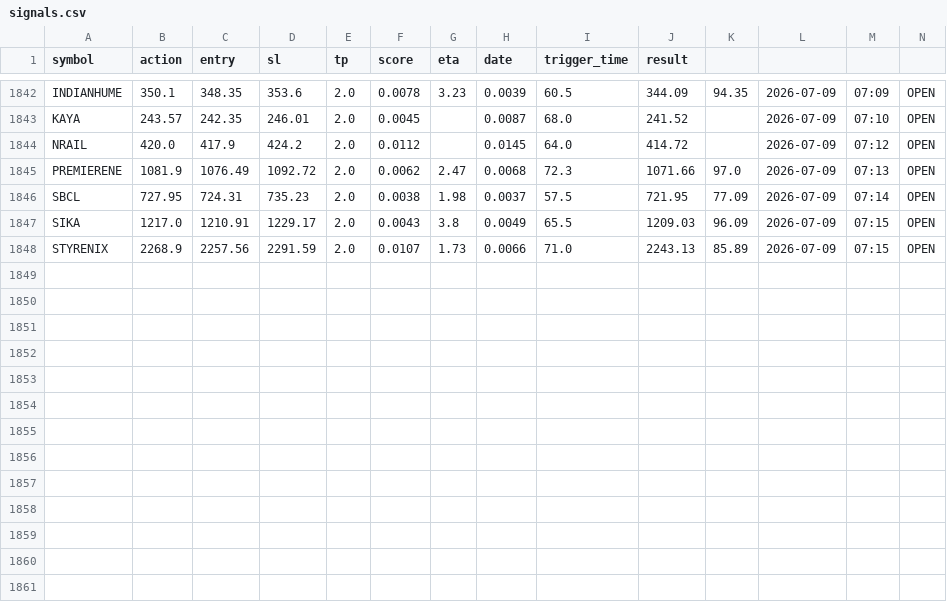
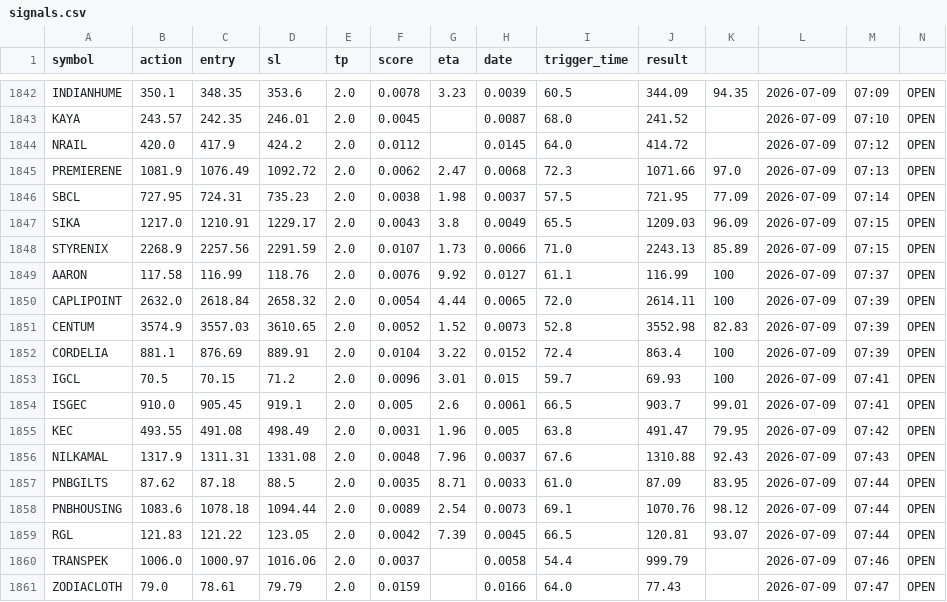
Before and after one commit to manjunathashtagi/Trading-Radar, a CSV file: data/signals.csv, drawn as a sheet; only a part is shown, gaps mark what is left out; the diff names each change by its address in the sheet, - before the commit and + after, or states it on an @@ line.

```diff
--- a/data/signals.csv
+++ b/data/signals.csv
+row 1849: AARON | 117.58 | 116.99 | 118.76 | 2.0 | 0.0076 | 9.92 | 0.0127 | 61.1 | 116.99 | 100 | 2026-07-09 | 07:37 | OPEN
+row 1850: CAPLIPOINT | 2632.0 | 2618.84 | 2658.32 | 2.0 | 0.0054 | 4.44 | 0.0065 | 72.0 | 2614.11 | 100 | 2026-07-09 | 07:39 | OPEN
+row 1851: CENTUM | 3574.9 | 3557.03 | 3610.65 | 2.0 | 0.0052 | 1.52 | 0.0073 | 52.8 | 3552.98 | 82.83 | 2026-07-09 | 07:39 | OPEN
+row 1852: CORDELIA | 881.1 | 876.69 | 889.91 | 2.0 | 0.0104 | 3.22 | 0.0152 | 72.4 | 863.4 | 100 | 2026-07-09 | 07:39 | OPEN
+row 1853: IGCL | 70.5 | 70.15 | 71.2 | 2.0 | 0.0096 | 3.01 | 0.015 | 59.7 | 69.93 | 100 | 2026-07-09 | 07:41 | OPEN
+row 1854: ISGEC | 910.0 | 905.45 | 919.1 | 2.0 | 0.005 | 2.6 | 0.0061 | 66.5 | 903.7 | 99.01 | 2026-07-09 | 07:41 | OPEN
+row 1855: KEC | 493.55 | 491.08 | 498.49 | 2.0 | 0.0031 | 1.96 | 0.005 | 63.8 | 491.47 | 79.95 | 2026-07-09 | 07:42 | OPEN
+row 1856: NILKAMAL | 1317.9 | 1311.31 | 1331.08 | 2.0 | 0.0048 | 7.96 | 0.0037 | 67.6 | 1310.88 | 92.43 | 2026-07-09 | 07:43 | OPEN
+row 1857: PNBGILTS | 87.62 | 87.18 | 88.5 | 2.0 | 0.0035 | 8.71 | 0.0033 | 61.0 | 87.09 | 83.95 | 2026-07-09 | 07:44 | OPEN
+row 1858: PNBHOUSING | 1083.6 | 1078.18 | 1094.44 | 2.0 | 0.0089 | 2.54 | 0.0073 | 69.1 | 1070.76 | 98.12 | 2026-07-09 | 07:44 | OPEN
+row 1859: RGL | 121.83 | 121.22 | 123.05 | 2.0 | 0.0042 | 7.39 | 0.0045 | 66.5 | 120.81 | 93.07 | 2026-07-09 | 07:44 | OPEN
+row 1860: TRANSPEK | 1006.0 | 1000.97 | 1016.06 | 2.0 | 0.0037 |  | 0.0058 | 54.4 | 999.79 |  | 2026-07-09 | 07:46 | OPEN
+row 1861: ZODIACLOTH | 79.0 | 78.61 | 79.79 | 2.0 | 0.0159 |  | 0.0166 | 64.0 | 77.43 |  | 2026-07-09 | 07:47 | OPEN
```
Also changed, not shown: data/alerted_today.csv.
